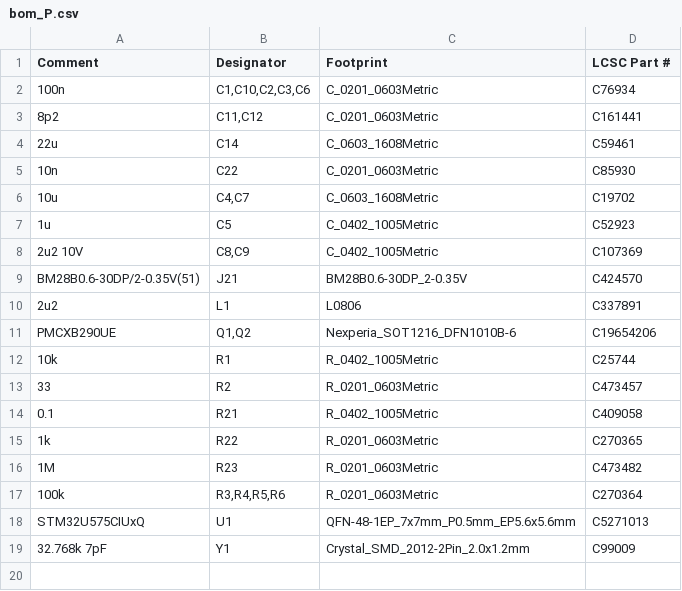
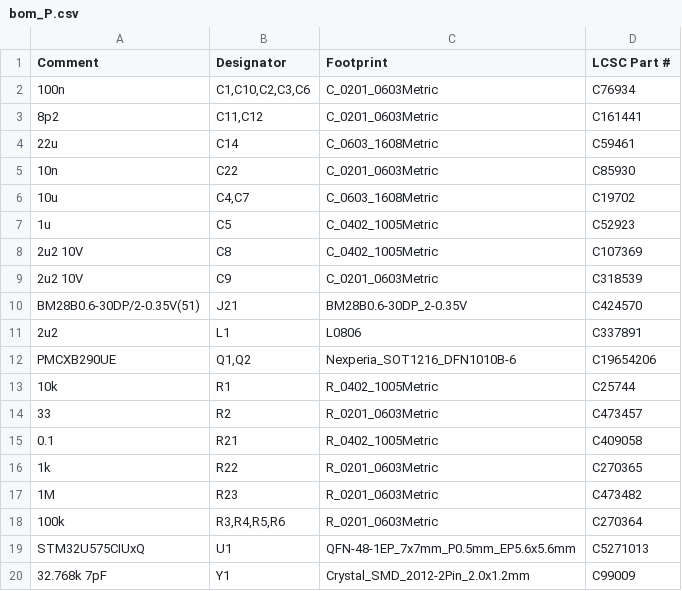
Before and after one commit to HrafnaValkyrja/ultrasonic, a CSV file: .pcba-workflow/k4-release/bom_P.csv, drawn as a sheet.

```diff
--- a/.pcba-workflow/k4-release/bom_P.csv
+++ b/.pcba-workflow/k4-release/bom_P.csv
@@ -7,3 +7,4 @@ Comment,Designator,Footprint,LCSC Part #
 1u,C5,C_0402_1005Metric,C52923
-2u2 10V,"C8,C9",C_0402_1005Metric,C107369
+2u2 10V,C8,C_0402_1005Metric,C107369
+2u2 10V,C9,C_0201_0603Metric,C318539
 BM28B0.6-30DP/2-0.35V(51),J21,BM28B0.6-30DP_2-0.35V,C424570
```
Also changed, not shown: .pcba-workflow/k4-release/bom_M.csv, .pcba-workflow/k4-release/jlc_rotation_corrections.csv, 10 other files.
